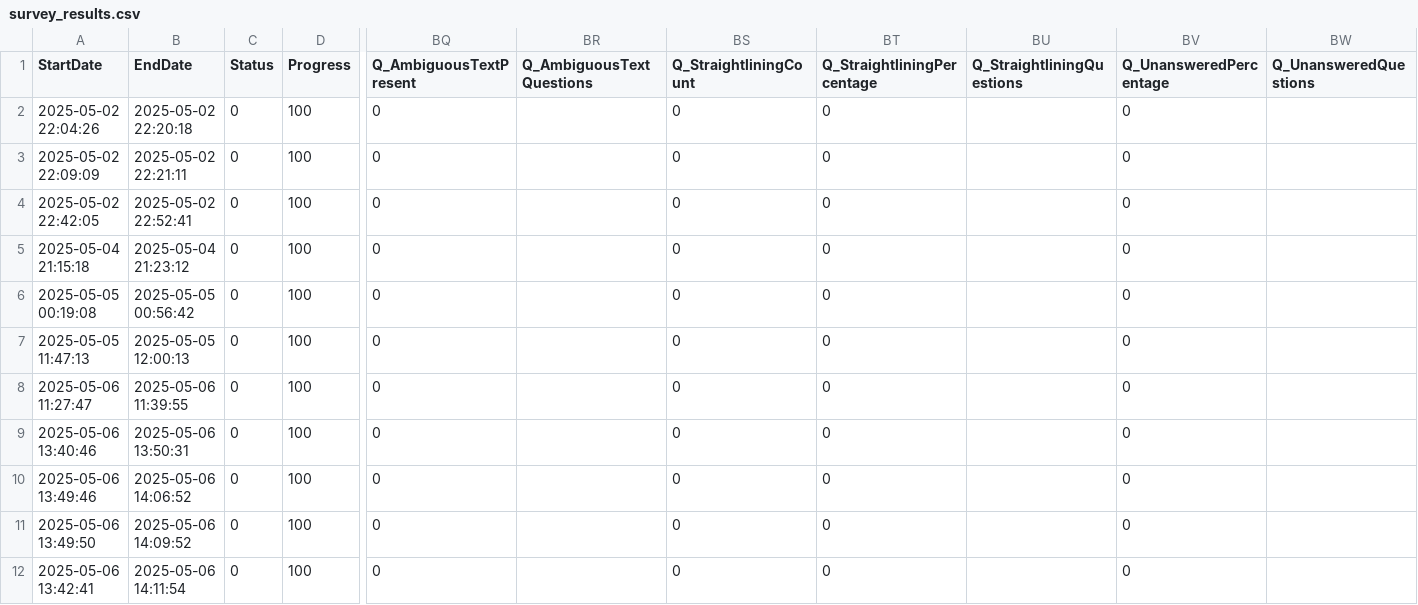
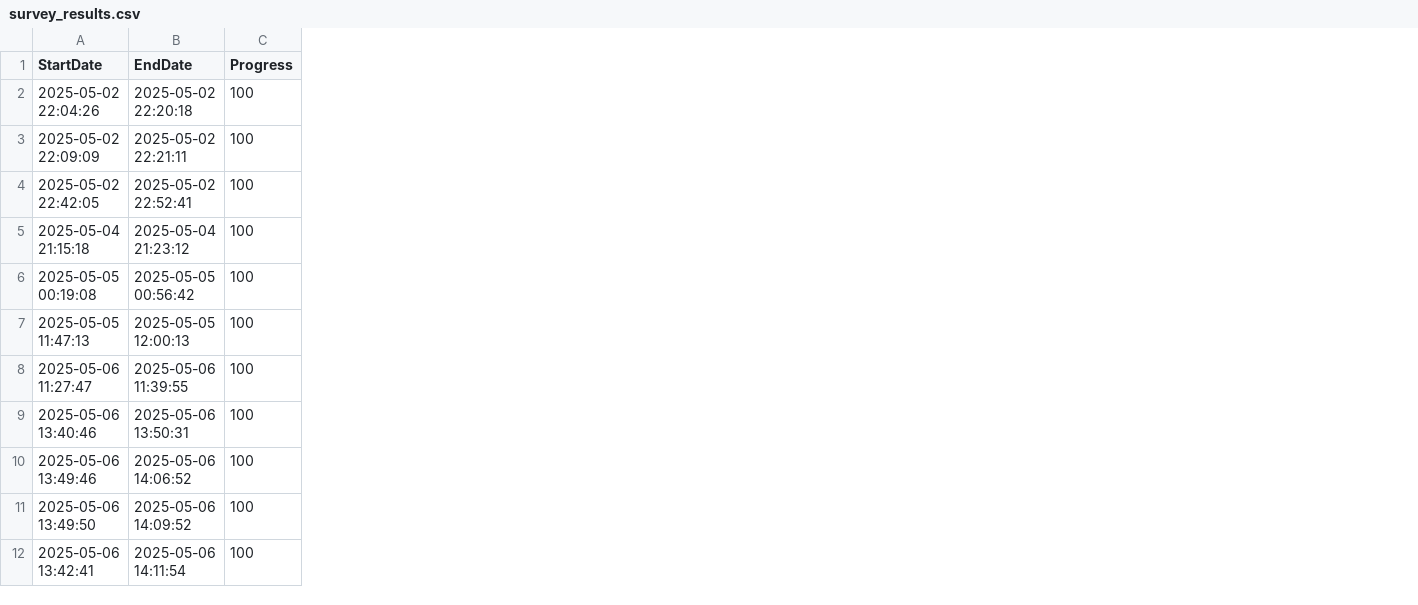
Before and after one commit to alemoraru/exceed-python-skill-assessment, a CSV file: data/survey_results.csv, drawn as a sheet; only a part is shown, gaps mark what is left out; the diff names each change by its address in the sheet, - before the commit and + after, or states it on an @@ line.

Commit message:
Update results.csv file

```diff
--- a/data/survey_results.csv
+++ b/data/survey_results.csv
-column C (Status), rows 2-12: all 0
-column BQ (Q_AmbiguousTextPresent), rows 2-12: all 0
-column BR (Q_AmbiguousTextQuestions), empty
-column BS (Q_StraightliningCount), rows 2-12: all 0
-column BT (Q_StraightliningPercentage), rows 2-12: all 0
-column BU (Q_StraightliningQuestions), empty
-column BV (Q_UnansweredPercentage), rows 2-12: all 0
-column BW (Q_UnansweredQuestions), empty
```
Also changed, not shown: 1 other file.
